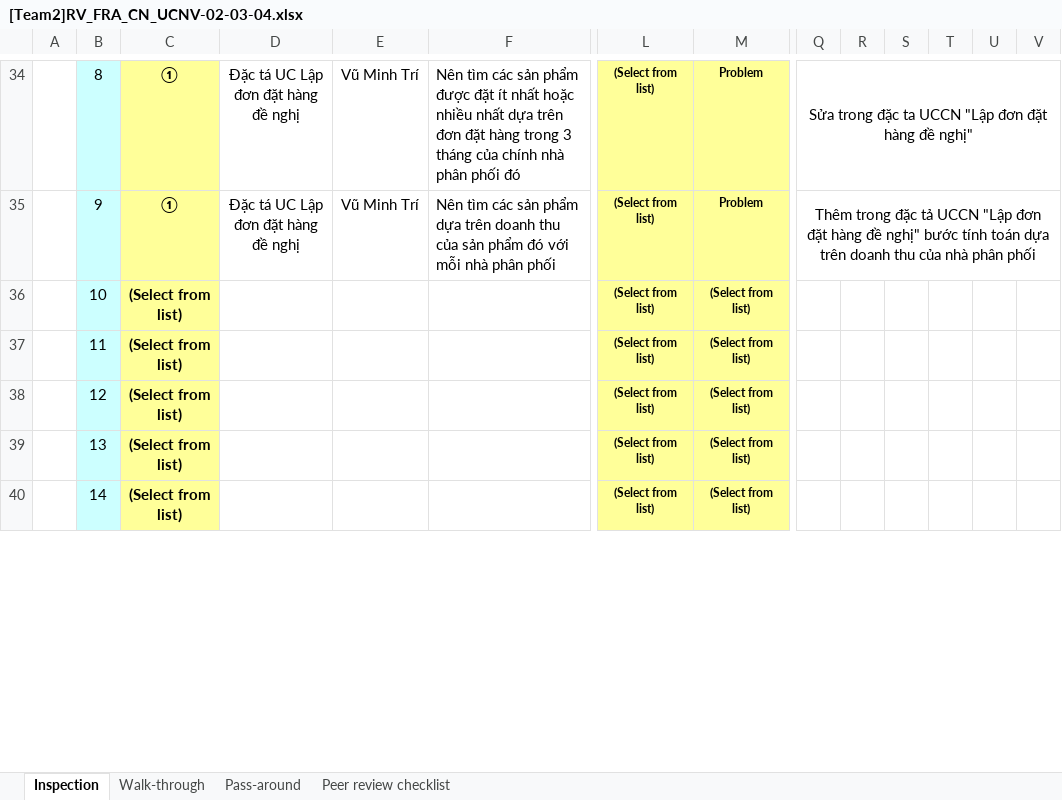
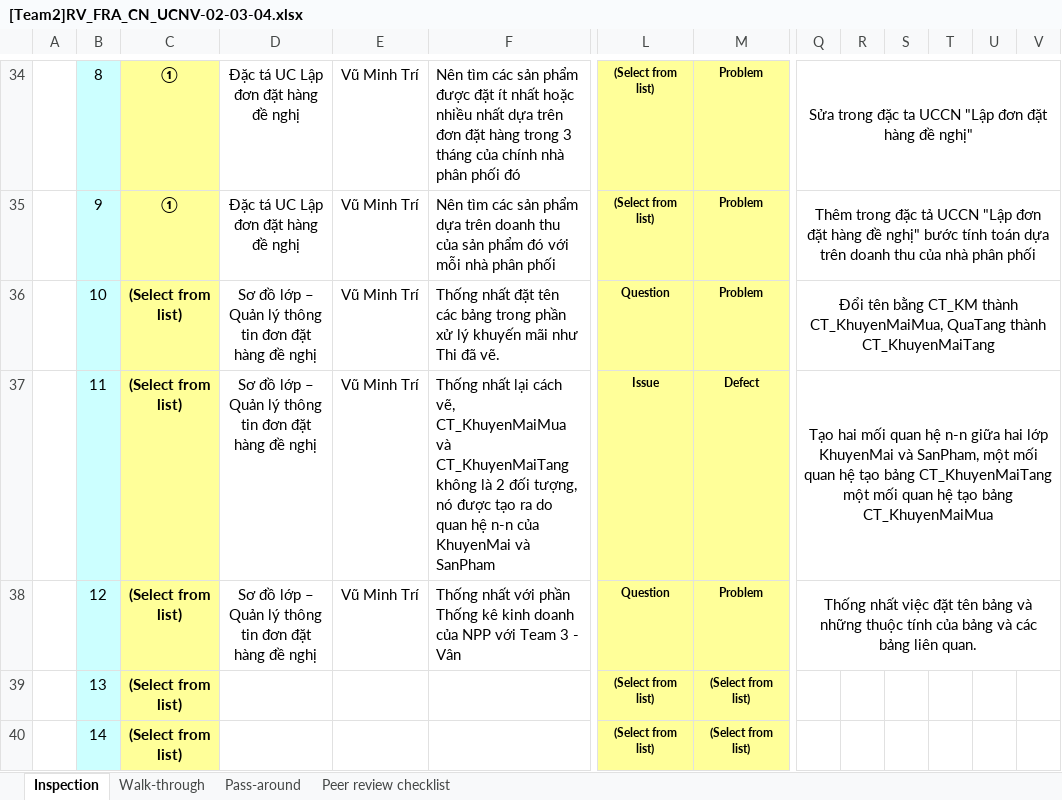
Before and after one commit to thikhin96/-TH2014-1-PTUDHTTTHD-SaveMyLife-SML-, an Excel workbook: BaoCao_Review/FRA/[Team2]RV_FRA_CN_UCNV-02-03-04.xlsx, sheet Inspection, drawn as a sheet; only a part is shown, gaps mark what is left out; values as stored, in another font and other column widths than the file's, no borders; conditional formats not drawn; the diff names each change by its address in the sheet, - before the commit and + after, or states it on an @@ line.

Commit message:
update peer review cho team Thithi

```diff
--- a/BaoCao_Review/FRA/[Team2]RV_FRA_CN_UCNV-02-03-04.xlsx (sheet Inspection)
+++ b/BaoCao_Review/FRA/[Team2]RV_FRA_CN_UCNV-02-03-04.xlsx (sheet Inspection)
-D36:D38: (empty)
+D36:D38: Sơ đồ lớp – Quản lý thông tin đơn đặt hàng đề nghị
-E36:E38: (empty)
+E36:E38: Vũ Minh Trí
-F36: (empty)
+F36: Thống nhất đặt tên các bảng trong phần xử lý khuyến mãi như Thi đã vẽ.
-L36: (Select from list)
+L36: Question
-M36: (Select from list)
+M36: Problem
-Q36: (empty)
+Q36: Đổi tên bằng CT_KM thành CT_KhuyenMaiMua, QuaTang thành CT_KhuyenMaiTang
+Q36:V36 merged
-F37: (empty)
+F37: Thống nhất lại cách vẽ, CT_KhuyenMaiMua và CT_KhuyenMaiTang không là 2 đối tượng, nó được tạo ra do quan hệ n-n của KhuyenMai và SanPham
-L37: (Select from list)
+L37: Issue
-M37: (Select from list)
+M37: Defect
-Q37: (empty)
+Q37: Tạo hai mối quan hệ n-n giữa hai lớp KhuyenMai và SanPham, một mối quan hệ tạo bảng CT_KhuyenMaiTang một mối quan hệ tạo bảng CT_KhuyenMaiMua
+Q37:V37 merged
-F38: (empty)
+F38: Thống nhất với phần Thống kê kinh doanh của NPP với Team 3 - Vân
-L38: (Select from list)
+L38: Question
-M38: (Select from list)
+M38: Problem
-Q38: (empty)
+Q38: Thống nhất việc đặt tên bảng và những thuộc tính của bảng và các bảng liên quan.
+Q38:V38 merged
```
Also changed, not shown: charts or pictures, 1 other file.
